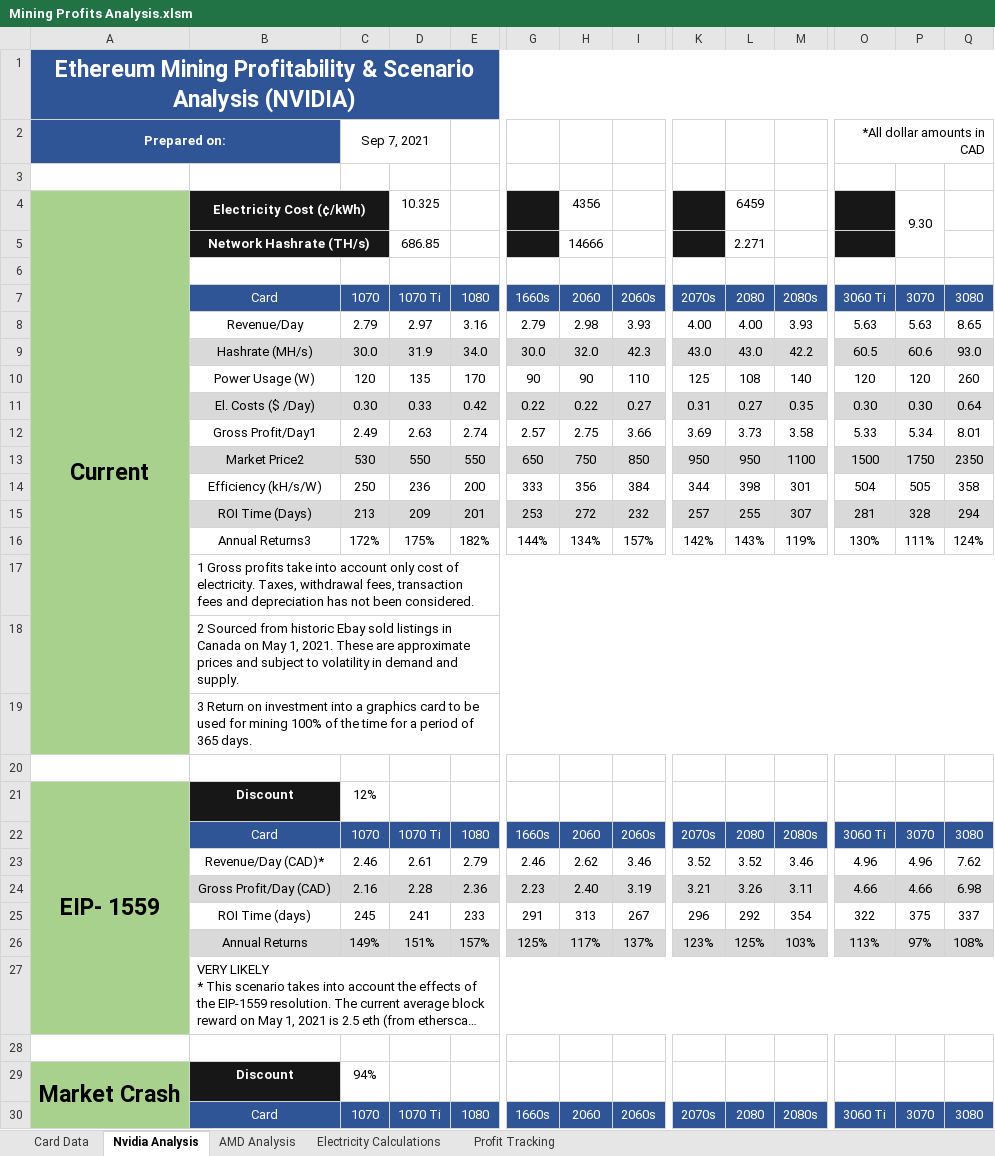
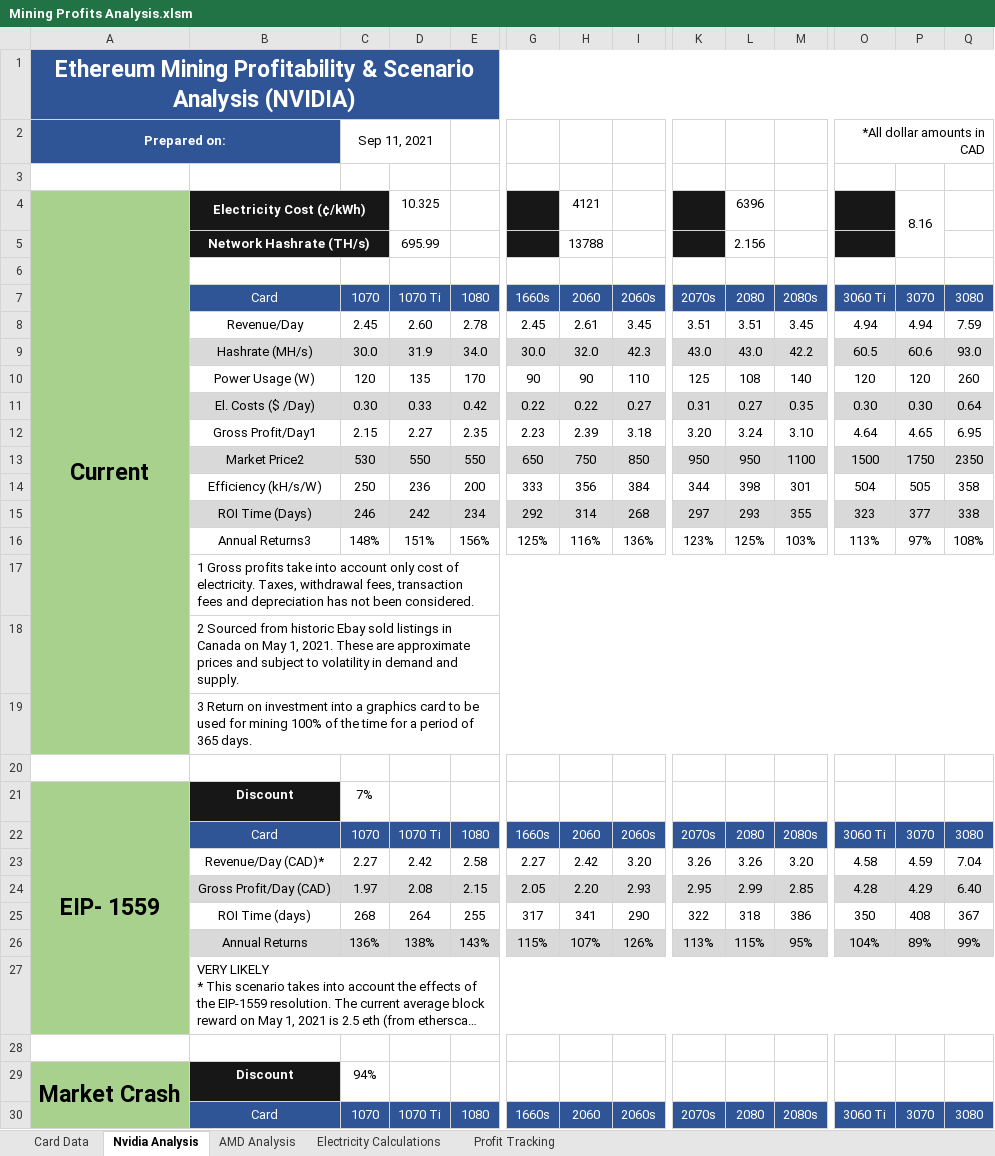
Before and after one commit to HoTofu/eth-gpu-mining-profitability, an Excel workbook: Mining Profits Analysis.xlsm, sheet Nvidia Analysis, drawn as a sheet; only a part is shown, gaps mark what is left out; long unchanged cells end in …; values as stored, in another font and other column widths than the file's, no borders; removed rows and columns are numbered as before the commit, all else as after; rows hold the shown columns only; the diff covers the shown part only; the diff names each change by its address in the sheet, - before the commit and + after, or states it on an @@ line.

```diff
--- a/Mining Profits Analysis.xlsm (sheet Nvidia Analysis)
+++ b/Mining Profits Analysis.xlsm (sheet Nvidia Analysis)
-C2: Sep 7, 2021
+C2: Sep 11, 2021
-H4: 4356
+H4: 4121
-L4: 6459
+L4: 6396
-P4: 9.30
+P4: 8.16
-D5: 686.85
+D5: 695.99
-H5: 14666
+H5: 13788
-L5: 2.271
+L5: 2.156
-row 8:  | Revenue/Day | 2.79 | 2.97 | 3.16 | 2.79 | 2.98 | 3.93 | 4.00 | 4.00 | 3.93 | 5.63 | 5.63 | 8.65
+row 8:  | Revenue/Day | 2.45 | 2.60 | 2.78 | 2.45 | 2.61 | 3.45 | 3.51 | 3.51 | 3.45 | 4.94 | 4.94 | 7.59
-row 12:  | Gross Profit/Day1 | 2.49 | 2.63 | 2.74 | 2.57 | 2.75 | 3.66 | 3.69 | 3.73 | 3.58 | 5.33 | 5.34 | 8.01
+row 12:  | Gross Profit/Day1 | 2.15 | 2.27 | 2.35 | 2.23 | 2.39 | 3.18 | 3.20 | 3.24 | 3.10 | 4.64 | 4.65 | 6.95
-row 15:  | ROI Time (Days) | 213 | 209 | 201 | 253 | 272 | 232 | 257 | 255 | 307 | 281 | 328 | 294
-row 16:  | Annual Returns3 | 172% | 175% | 182% | 144% | 134% | 157% | 142% | 143% | 119% | 130% | 111% | 124%
+row 15:  | ROI Time (Days) | 246 | 242 | 234 | 292 | 314 | 268 | 297 | 293 | 355 | 323 | 377 | 338
+row 16:  | Annual Returns3 | 148% | 151% | 156% | 125% | 116% | 136% | 123% | 125% | 103% | 113% | 97% | 108%
-C21: 12%
+C21: 7%
-row 23:  | Revenue/Day (CAD)* | 2.46 | 2.61 | 2.79 | 2.46 | 2.62 | 3.46 | 3.52 | 3.52 | 3.46 | 4.96 | 4.96 | 7.62
-row 24:  | Gross Profit/Day (CAD) | 2.16 | 2.28 | 2.36 | 2.23 | 2.40 | 3.19 | 3.21 | 3.26 | 3.11 | 4.66 | 4.66 | 6.98
-row 25:  | ROI Time (days) | 245 | 241 | 233 | 291 | 313 | 267 | 296 | 292 | 354 | 322 | 375 | 337
-row 26:  | Annual Returns | 149% | 151% | 157% | 125% | 117% | 137% | 123% | 125% | 103% | 113% | 97% | 108%
+row 23:  | Revenue/Day (CAD)* | 2.27 | 2.42 | 2.58 | 2.27 | 2.42 | 3.20 | 3.26 | 3.26 | 3.20 | 4.58 | 4.59 | 7.04
+row 24:  | Gross Profit/Day (CAD) | 1.97 | 2.08 | 2.15 | 2.05 | 2.20 | 2.93 | 2.95 | 2.99 | 2.85 | 4.28 | 4.29 | 6.40
+row 25:  | ROI Time (days) | 268 | 264 | 255 | 317 | 341 | 290 | 322 | 318 | 386 | 350 | 408 | 367
+row 26:  | Annual Returns | 136% | 138% | 143% | 115% | 107% | 126% | 113% | 115% | 95% | 104% | 89% | 99%
```
Also changed, not shown: 7 added rows, 7 removed rows and 2 edited cells elsewhere in this sheet, sheet AMD Analysis, sheet Card Data, 1 other file.
